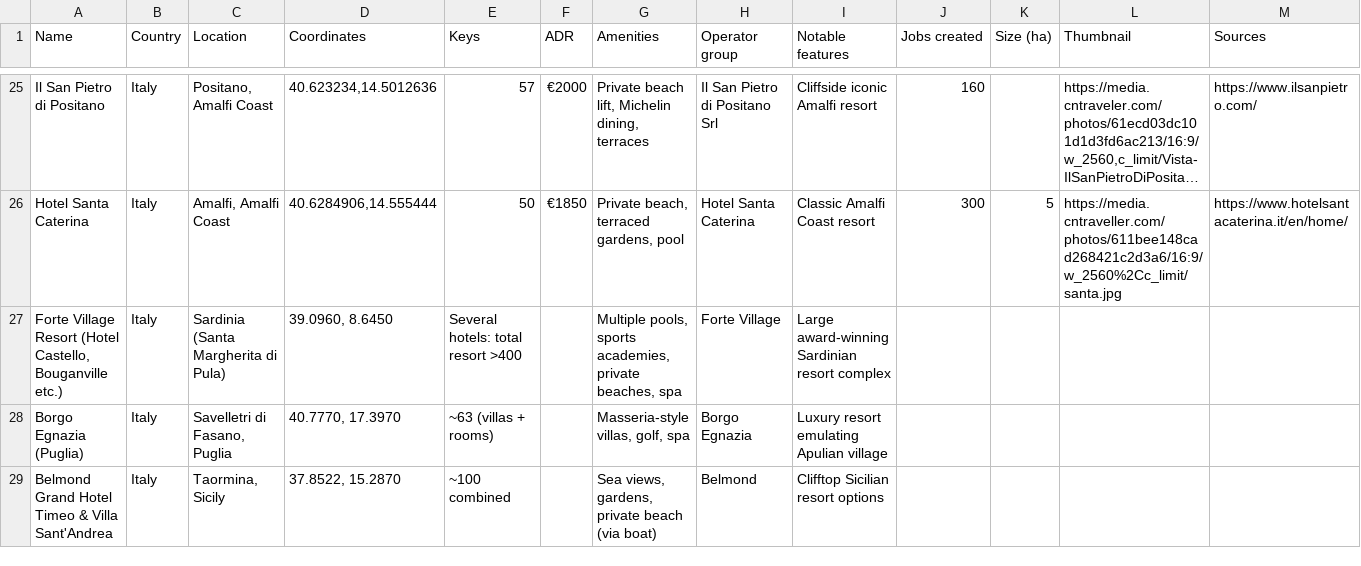
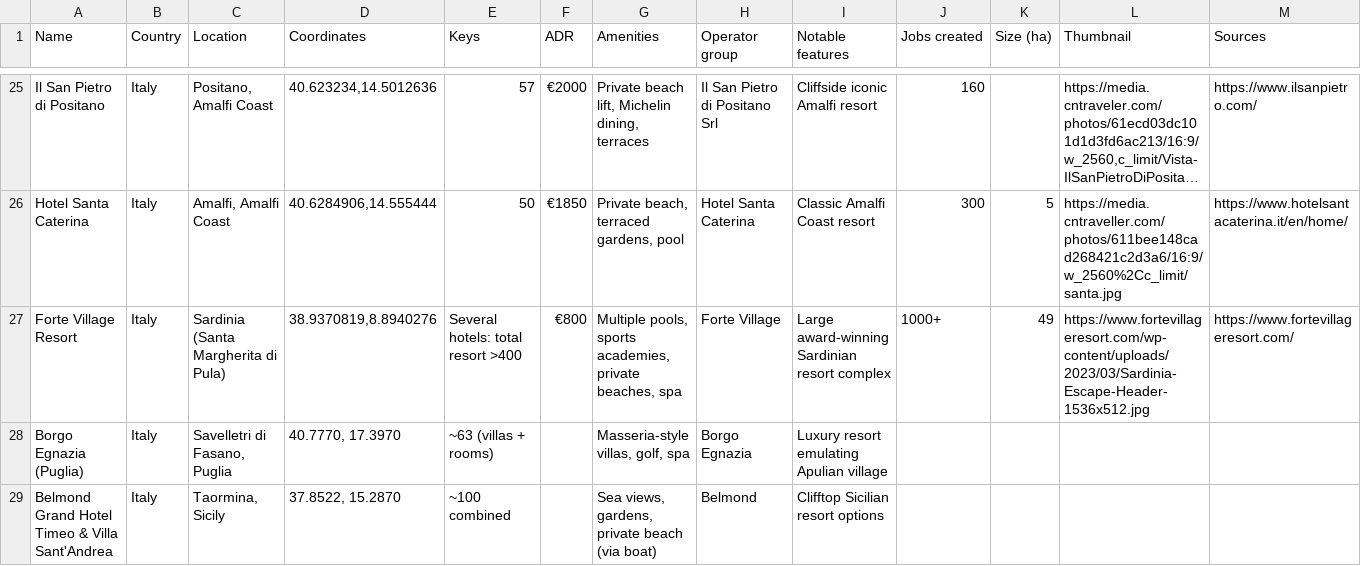
Before and after one commit to maxsykora/MedResortsMap, a CSV file: resorts.csv, drawn as a sheet; only a part is shown, gaps mark what is left out; long unchanged cells end in …; removed rows and columns are numbered as before the commit, all else as after; the diff names each change by its address in the sheet, - before the commit and + after, or states it on an @@ line.

Commit message:
28

```diff
--- a/resorts.csv
+++ b/resorts.csv
-row 27: Forte Village Resort (Hotel Castello, Bouganville etc.) | Italy | Sardinia (Santa Margherita di Pula) | 39.0960, 8.6450 | Several hotels: total resort >400 |  | Multiple pools, sports academies, private beaches, spa | Forte Village | Large award-winning Sardinian resort complex
+row 27: Forte Village Resort | Italy | Sardinia (Santa Margherita di Pula) | 38.9370819,8.8940276 | Several hotels: total resort >400 | €800 | Multiple pools, sports academies, private beaches, spa | Forte Village | Large award-winning Sardinian resort complex | 1000+ | 49 | https://www.fortevillageresort.com/wp-content/uploads/2023/03/Sardinia-Escape-Header-1536x512.jpg | https://www.fortevillageresort.com/
```
